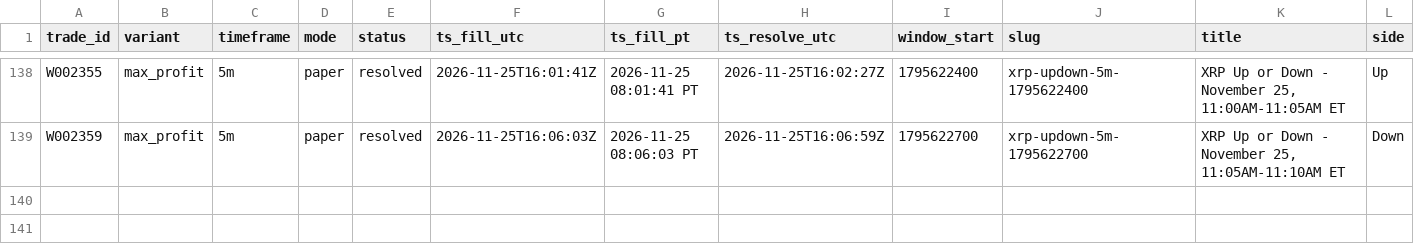
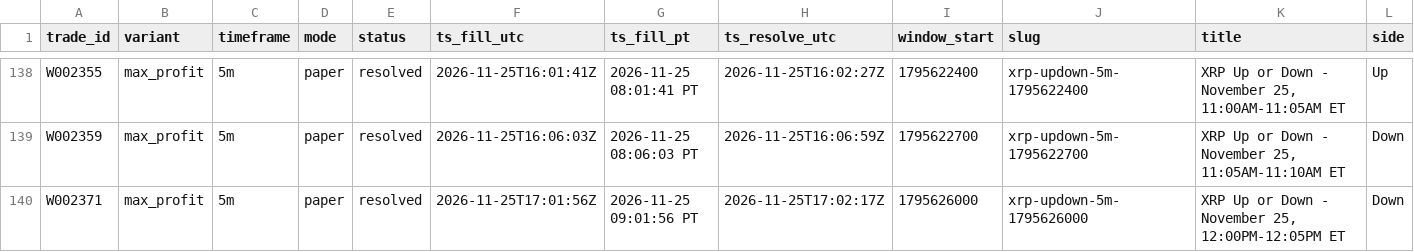
Before and after one commit to michaeldeuchar-dotcom/xrp-paper-bot, a CSV file: data/week2/trades_max_profit.csv, drawn as a sheet; only a part is shown, gaps mark what is left out; rows hold the shown columns only; the diff names each change by its address in the sheet, - before the commit and + after, or states it on an @@ line.

```diff
--- a/data/week2/trades_max_profit.csv
+++ b/data/week2/trades_max_profit.csv
+row 140: W002371 | max_profit | 5m | paper | resolved | 2026-11-25T17:01:56Z | 2026-11-25 09:01:56 PT | 2026-11-25T17:02:17Z | 1795626000 | xrp-updown-5m-1795626000 | XRP Up or Down - November 25, 12:00PM-12:05PM ET | Down
```
Also changed, not shown: data/week2/cash_out_exits.csv, data/week2/decisions_tail.csv, 13 other files.
